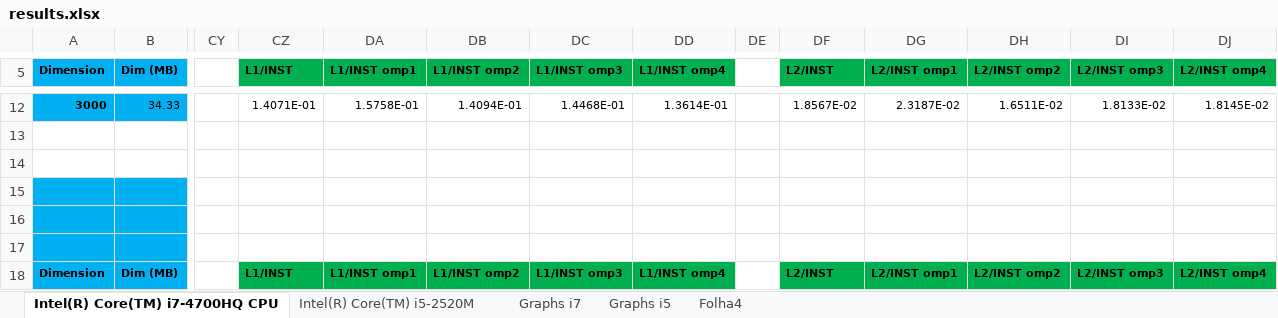
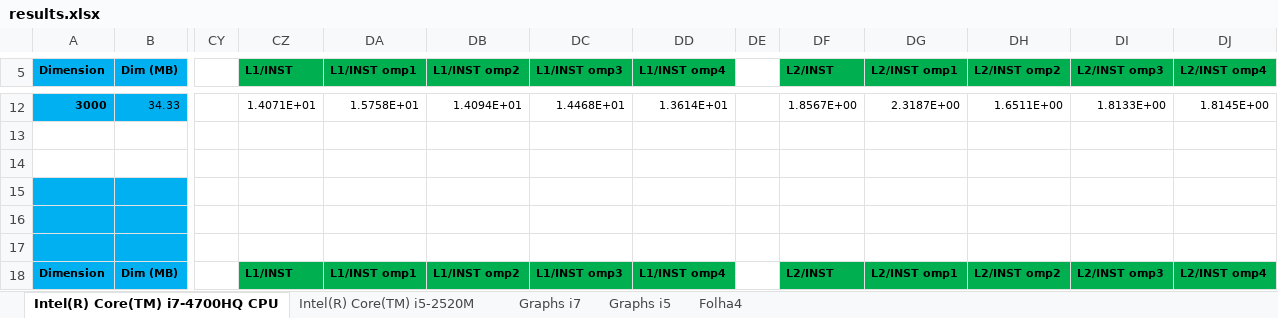
Before and after one commit to joaofpereira/feup-cpar, an Excel workbook: project-1/exercises/results.xlsx, sheet Intel(R) Core(TM) i7-4700HQ CPU, drawn as a sheet; only a part is shown, gaps mark what is left out; values as stored, in another font and other column widths than the file's, no borders; the diff covers the shown part only; the diff names each change by its address in the sheet, - before the commit and + after, or states it on an @@ line.

```diff
--- a/project-1/exercises/results.xlsx (sheet Intel(R) Core(TM) i7-4700HQ CPU)
+++ b/project-1/exercises/results.xlsx (sheet Intel(R) Core(TM) i7-4700HQ CPU)
-CZ12 (L1/INST): 1.4071E-01
+CZ12 (L1/INST): 1.4071E+01
-DA12 (L1/INST omp1): 1.5758E-01
+DA12 (L1/INST omp1): 1.5758E+01
-DB12 (L1/INST omp2): 1.4094E-01
+DB12 (L1/INST omp2): 1.4094E+01
-DC12 (L1/INST omp3): 1.4468E-01
+DC12 (L1/INST omp3): 1.4468E+01
-DD12 (L1/INST omp4): 1.3614E-01
+DD12 (L1/INST omp4): 1.3614E+01
-DF12 (L2/INST): 1.8567E-02
+DF12 (L2/INST): 1.8567E+00
-DG12 (L2/INST omp1): 2.3187E-02
+DG12 (L2/INST omp1): 2.3187E+00
-DH12 (L2/INST omp2): 1.6511E-02
+DH12 (L2/INST omp2): 1.6511E+00
-DI12 (L2/INST omp3): 1.8133E-02
+DI12 (L2/INST omp3): 1.8133E+00
-DJ12 (L2/INST omp4): 1.8145E-02
+DJ12 (L2/INST omp4): 1.8145E+00
```
Also changed, not shown: 130 edited cells elsewhere in this sheet, charts or pictures.
